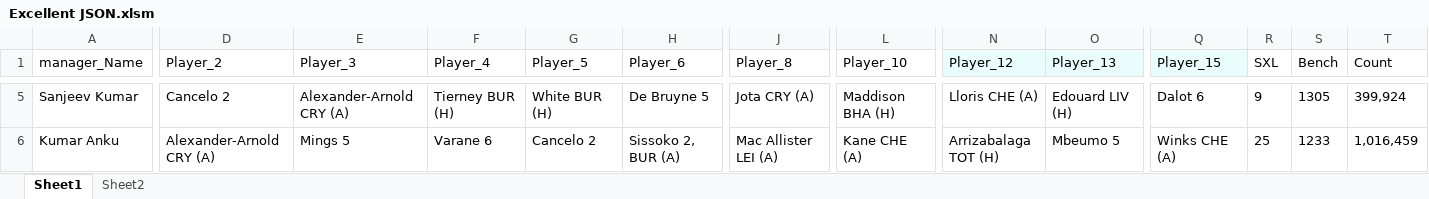
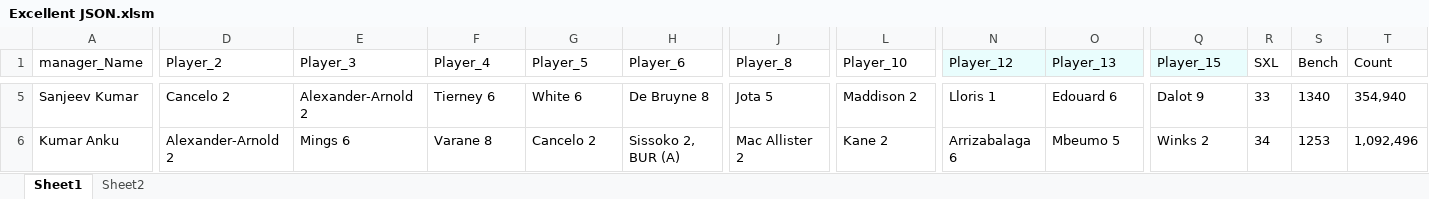
Before and after one commit to TenForBen/TenForBen.github.io, an Excel workbook: FPL/Excellent JSON.xlsm, sheet Sheet1, drawn as a sheet; only a part is shown, gaps mark what is left out; values as stored, in another font and other column widths than the file's, no borders; the diff covers the shown part only; the diff names each change by its address in the sheet, - before the commit and + after, or states it on an @@ line.

```diff
--- a/FPL/Excellent JSON.xlsm (sheet Sheet1)
+++ b/FPL/Excellent JSON.xlsm (sheet Sheet1)
-E5 (Player_3): Alexander-Arnold CRY (A)
+E5 (Player_3): Alexander-Arnold 2
-F5 (Player_4): Tierney BUR (H)
+F5 (Player_4): Tierney 6
-G5 (Player_5): White BUR (H)
+G5 (Player_5): White 6
-H5 (Player_6): De Bruyne 5
+H5 (Player_6): De Bruyne 8
-J5 (Player_8): Jota CRY (A)
+J5 (Player_8): Jota 5
-L5 (Player_10): Maddison BHA (H)
+L5 (Player_10): Maddison 2
-N5 (Player_12): Lloris CHE (A)
+N5 (Player_12): Lloris 1
-O5 (Player_13): Edouard LIV (H)
+O5 (Player_13): Edouard 6
-Q5 (Player_15): Dalot 6
+Q5 (Player_15): Dalot 9
-R5 (SXL): 9
+R5 (SXL): 33
-S5 (Bench): 1305
+S5 (Bench): 1340
-T5 (Count): 399,924
+T5 (Count): 354,940
-D6 (Player_2): Alexander-Arnold CRY (A)
+D6 (Player_2): Alexander-Arnold 2
-E6 (Player_3): Mings 5
+E6 (Player_3): Mings 6
-F6 (Player_4): Varane 6
+F6 (Player_4): Varane 8
-J6 (Player_8): Mac Allister LEI (A)
+J6 (Player_8): Mac Allister 2
-L6 (Player_10): Kane CHE (A)
+L6 (Player_10): Kane 2
-N6 (Player_12): Arrizabalaga TOT (H)
+N6 (Player_12): Arrizabalaga 6
-Q6 (Player_15): Winks CHE (A)
+Q6 (Player_15): Winks 2
-R6 (SXL): 25
+R6 (SXL): 34
-S6 (Bench): 1233
+S6 (Bench): 1253
-T6 (Count): 1,016,459
+T6 (Count): 1,092,496
```
Also changed, not shown: 300 edited cells elsewhere in this sheet, sheet Sheet2, EdisonLogs/weather.xlsx, 1 other file.
